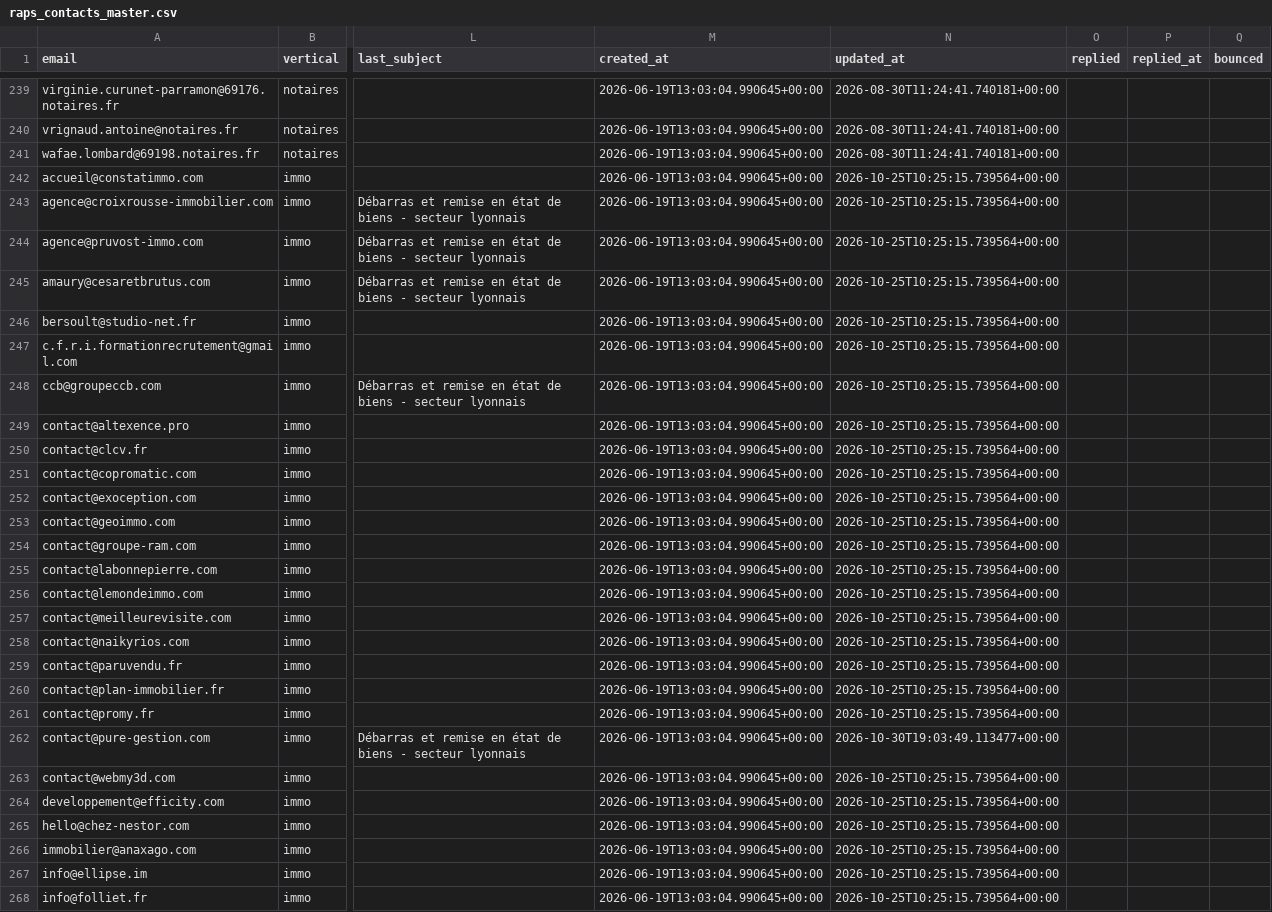
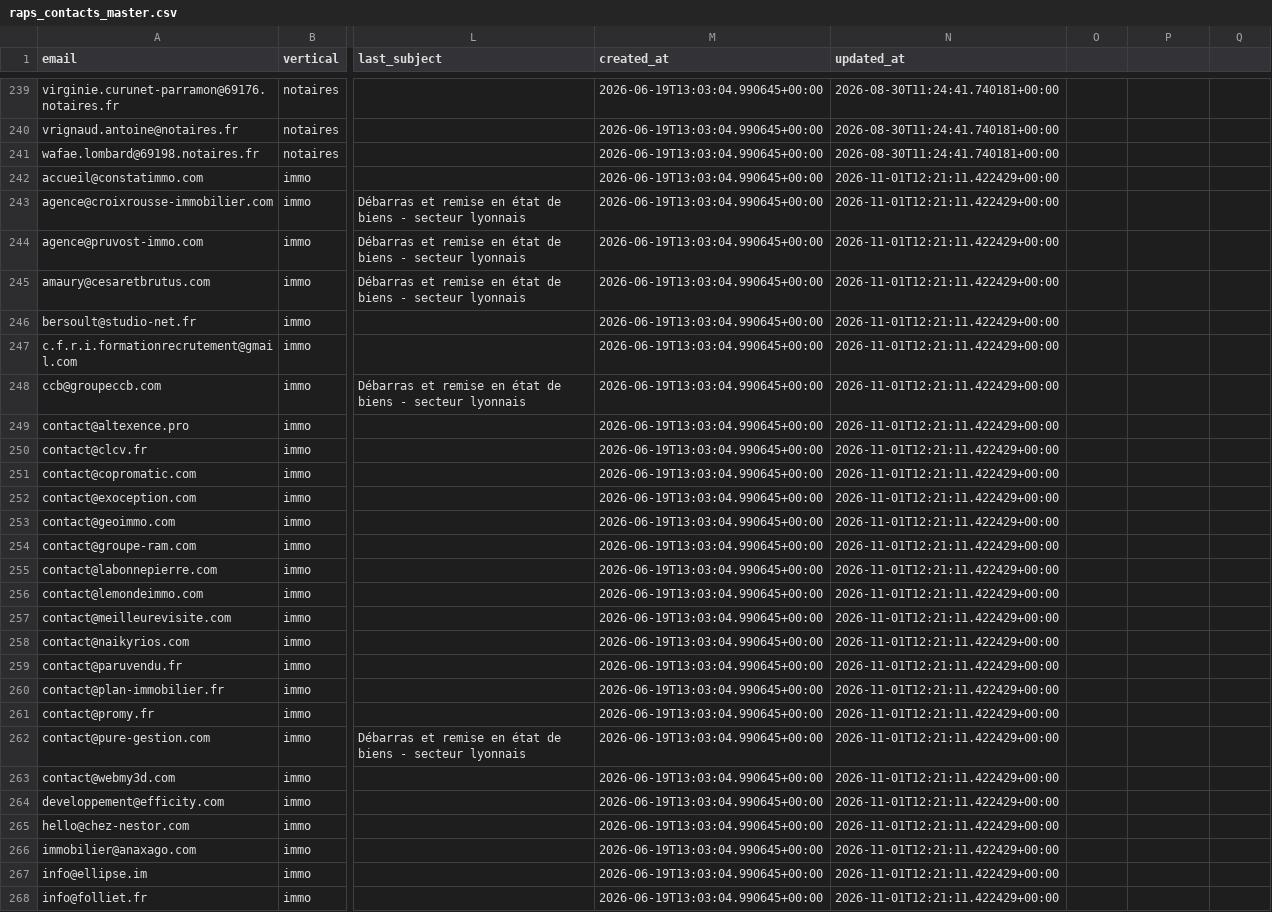
Before and after one commit to Romtaug/RAPS-Prospection, a CSV file: emailing/data/raps_contacts_master.csv, drawn as a sheet; only a part is shown, gaps mark what is left out; the diff covers the shown part only; the diff names each change by its address in the sheet, - before the commit and + after, or states it on an @@ line.

Commit message:
scrape hebdo 2026-11-01

```diff
--- a/emailing/data/raps_contacts_master.csv
+++ b/emailing/data/raps_contacts_master.csv
-O1: replied
+O1: (empty)
-P1: replied_at
+P1: (empty)
-Q1: bounced
+Q1: (empty)
-N242:N261 (updated_at): 2026-10-25T10:25:15.739564+00:00
+N242:N261 (updated_at): 2026-11-01T12:21:11.422429+00:00
-N262 (updated_at): 2026-10-30T19:03:49.113477+00:00
+N262 (updated_at): 2026-11-01T12:21:11.422429+00:00
-N263:N268 (updated_at): 2026-10-25T10:25:15.739564+00:00
+N263:N268 (updated_at): 2026-11-01T12:21:11.422429+00:00
```
Also changed, not shown: 6 edited cells elsewhere in this file.
